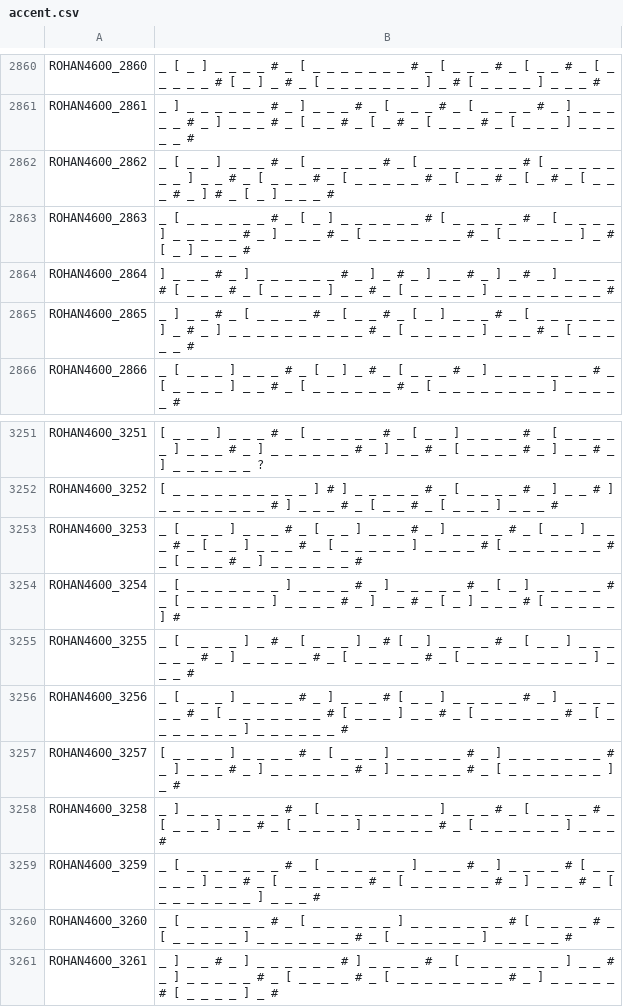
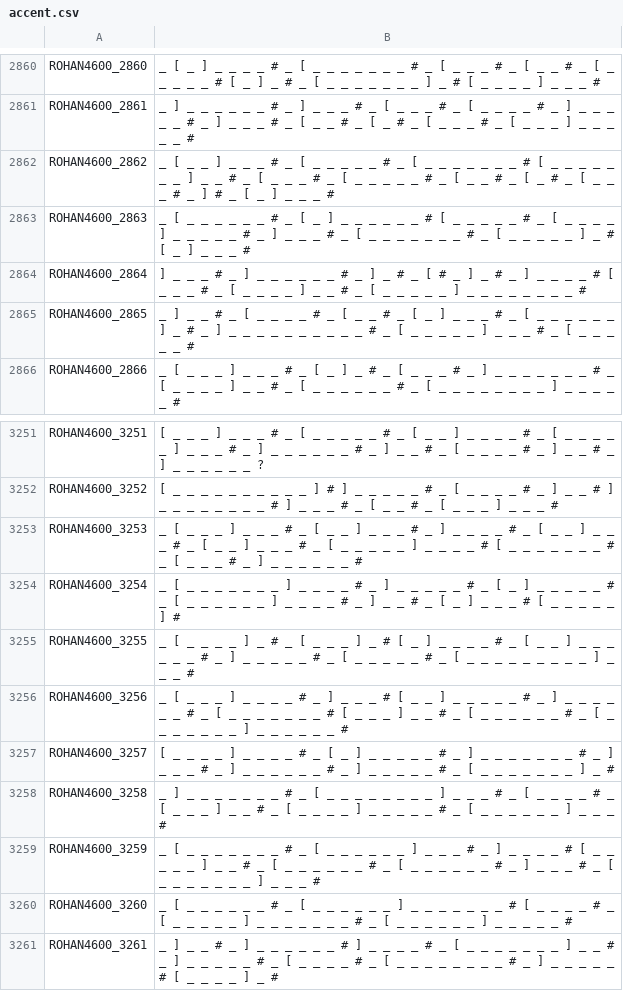
Before and after one commit to tsukumijima/Zundamon_ROHAN_label, a CSV file: csv_data/accent.csv, drawn as a sheet; only a part is shown, gaps mark what is left out.

```diff
--- a/csv_data/accent.csv
+++ b/csv_data/accent.csv
@@ -2863,3 +2863,3 @@ ROHAN4600_2862,_ [ _ _ ] _ _ _ # _ [ _ _ _ _ _ # _ [ _ _ _ _ _ _ _ # [ _ _ _ _ _
 ROHAN4600_2863,_ [ _ _ _ _ _ _ # _ [ _ ] _ _ _ _ _ _ # [ _ _ _ _ _ # _ [ _ _ _ _ ] _ _ _ _ _ # _ ] _ _ _ # _ [ _ _ _ _ _ _ _ # _ [ _ _ _ _ _ ] _ # [ _ ] _ _ _ #
-ROHAN4600_2864,] _ _ _ # _ ] _ _ _ _ _ _ # _ ] _ # _ ] _ _ # _ ] _ # _ ] _ _ _ _ # [ _ _ _ # _ [ _ _ _ _ ] _ _ # _ [ _ _ _ _ _ ] _ _ _ _ _ _ _ _ #
+ROHAN4600_2864,] _ _ _ # _ ] _ _ _ _ _ _ # _ ] _ # _ [ # _ ] _ # _ ] _ _ _ _ # [ _ _ _ # _ [ _ _ _ _ ] _ _ # _ [ _ _ _ _ _ ] _ _ _ _ _ _ _ _ #
 ROHAN4600_2865,_ ] _ _ # _ [ _ _ _ _ # _ [ _ _ # _ [ _ ] _ _ _ # _ [ _ _ _ _ _ _ ] _ # _ ] _ _ _ _ _ _ _ _ _ _ # _ [ _ _ _ _ _ ] _ _ _ # _ [ _ _ _ _ _ #
@@ -3256,3 +3256,3 @@ ROHAN4600_3255,_ [ _ _ _ _ ] _ # _ [ _ _ _ ] _ # [ _ ] _ _ _ _ # _ [ _ _ ] _ _ _
 ROHAN4600_3256,_ [ _ _ _ ] _ _ _ _ # _ ] _ _ _ # [ _ _ ] _ _ _ _ _ # _ ] _ _ _ _ _ _ # _ [ _ _ _ _ _ _ _ # [ _ _ _ ] _ _ # _ [ _ _ _ _ _ _ # _ [ _ _ _ _ _ _ _ ] _ _ _ _ _ _ #
-ROHAN4600_3257,[ _ _ _ _ ] _ _ _ _ # _ [ _ _ _ ] _ _ _ _ _ # _ ] _ _ _ _ _ _ _ # _ ] _ _ _ # _ ] _ _ _ _ _ _ # _ ] _ _ _ _ _ # _ [ _ _ _ _ _ _ _ ] _ #
+ROHAN4600_3257,[ _ _ _ _ ] _ _ _ _ # _ [ _ ] _ _ _ _ _ # _ ] _ _ _ _ _ _ _ # _ ] _ _ _ # _ ] _ _ _ _ _ _ # _ ] _ _ _ _ _ # _ [ _ _ _ _ _ _ _ ] _ #
 ROHAN4600_3258,_ ] _ _ _ _ _ _ _ # _ [ _ _ _ _ _ _ _ _ ] _ _ _ # _ [ _ _ _ _ # _ [ _ _ _ ] _ _ # _ [ _ _ _ _ ] _ _ _ _ _ # _ [ _ _ _ _ _ _ ] _ _ _ #
```
Also changed, not shown: csv_data/phoneme.csv, 7 other files.
